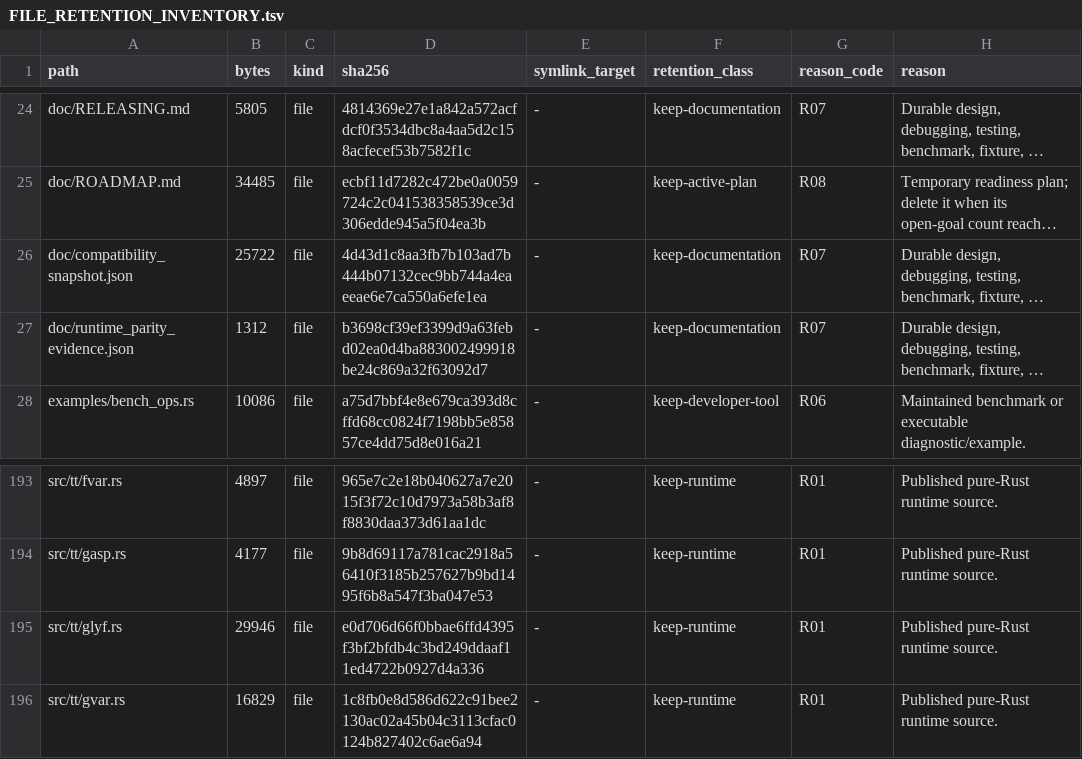
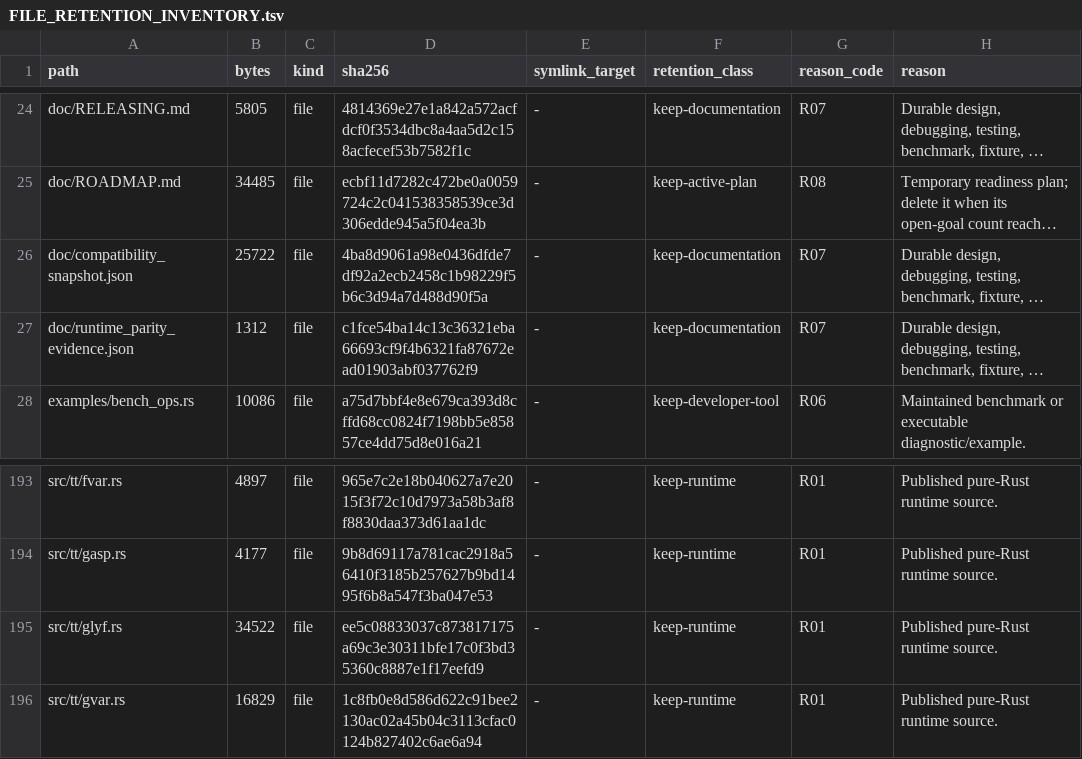
Before and after one commit to appunni-m/fontdone, a TSV file: doc/FILE_RETENTION_INVENTORY.tsv, drawn as a sheet; only a part is shown, gaps mark what is left out; long unchanged cells end in …; the diff names each change by its address in the sheet, - before the commit and + after, or states it on an @@ line.

```diff
--- a/doc/FILE_RETENTION_INVENTORY.tsv
+++ b/doc/FILE_RETENTION_INVENTORY.tsv
-D26 (sha256): 4d43d1c8aa3fb7b103ad7b444b07132cec9bb744a4eaeeae6e7ca550a6efe1ea
+D26 (sha256): 4ba8d9061a98e0436dfde7df92a2ecb2458c1b98229f5b6c3d94a7d488d90f5a
-D27 (sha256): b3698cf39ef3399d9a63febd02ea0d4ba883002499918be24c869a32f63092d7
+D27 (sha256): c1fce54ba14c13c36321eba66693cf9f4b6321fa87672ead01903abf037762f9
-B195 (bytes): 29946
+B195 (bytes): 34522
-D195 (sha256): e0d706d66f0bbae6ffd4395f3bf2bfdb4c3bd249ddaaf11ed4722b0927d4a336
+D195 (sha256): ee5c08833037c873817175a69c3e30311bfe17c0f3bd35360c8887e1f17eefd9
```
Also changed, not shown: 3 other files.
